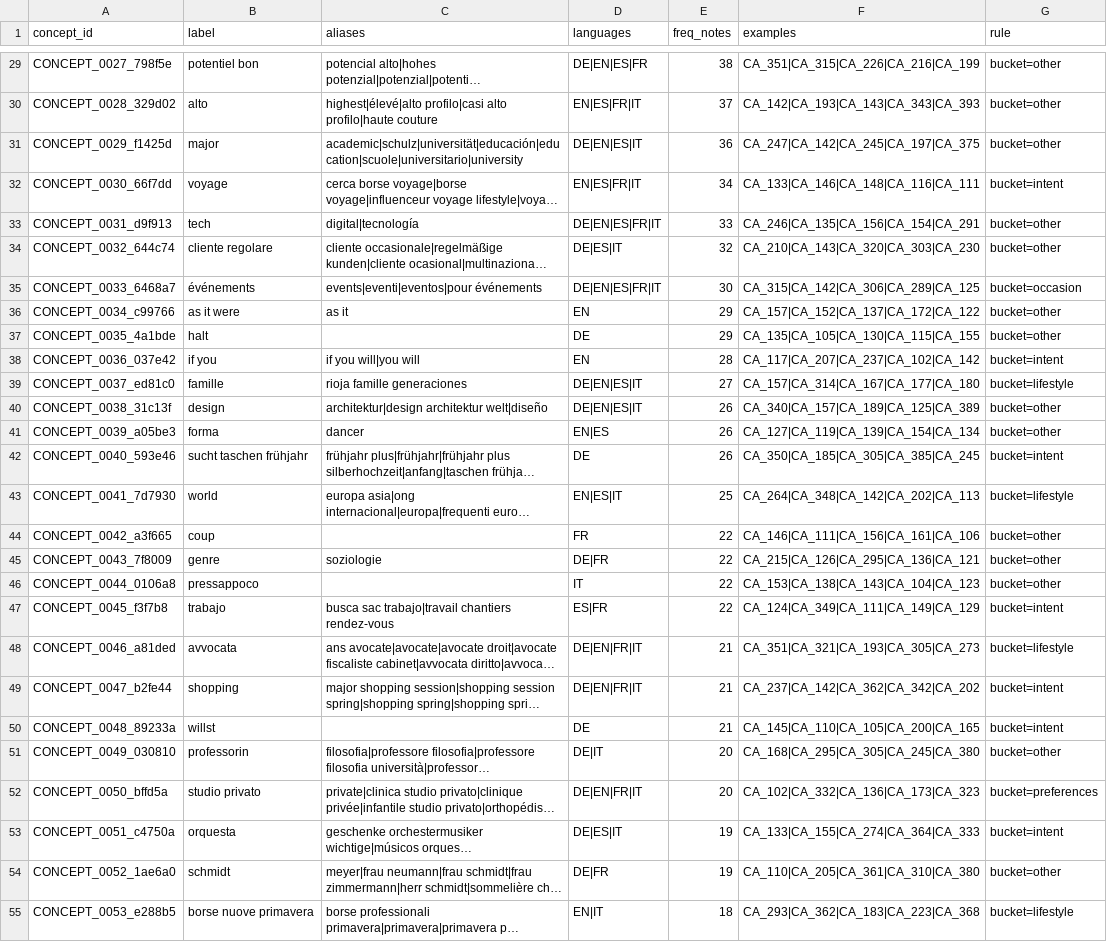
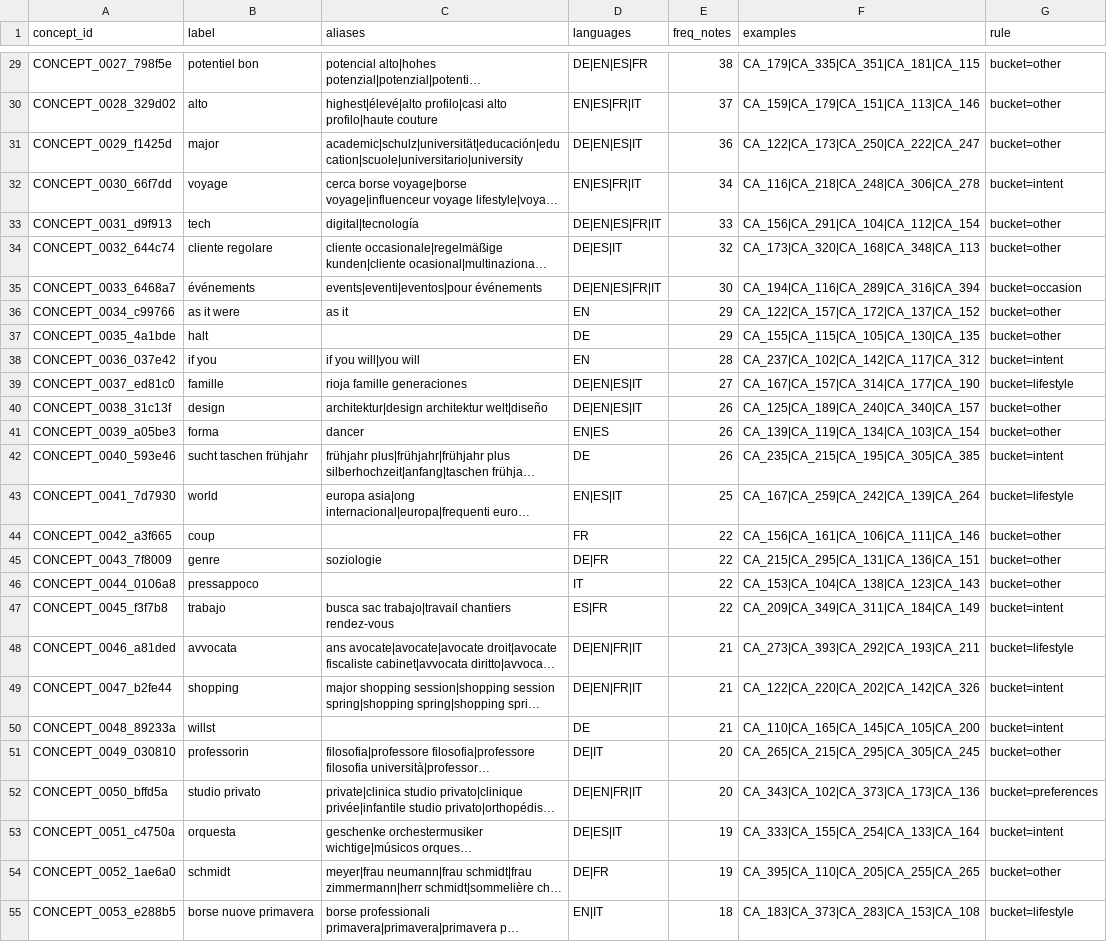
Before and after one commit to Ianlaur/BDD2-LVMH, a CSV file: taxonomy/lexicon_v1.csv, drawn as a sheet; only a part is shown, gaps mark what is left out; long unchanged cells end in …; the diff covers the shown part only; the diff names each change by its address in the sheet, - before the commit and + after, or states it on an @@ line.

```diff
--- a/taxonomy/lexicon_v1.csv
+++ b/taxonomy/lexicon_v1.csv
-F29 (examples): CA_351|CA_315|CA_226|CA_216|CA_199
+F29 (examples): CA_179|CA_335|CA_351|CA_181|CA_115
-F30 (examples): CA_142|CA_193|CA_143|CA_343|CA_393
+F30 (examples): CA_159|CA_179|CA_151|CA_113|CA_146
-F31 (examples): CA_247|CA_142|CA_245|CA_197|CA_375
+F31 (examples): CA_122|CA_173|CA_250|CA_222|CA_247
-F32 (examples): CA_133|CA_146|CA_148|CA_116|CA_111
+F32 (examples): CA_116|CA_218|CA_248|CA_306|CA_278
-F33 (examples): CA_246|CA_135|CA_156|CA_154|CA_291
+F33 (examples): CA_156|CA_291|CA_104|CA_112|CA_154
-F34 (examples): CA_210|CA_143|CA_320|CA_303|CA_230
+F34 (examples): CA_173|CA_320|CA_168|CA_348|CA_113
-F35 (examples): CA_315|CA_142|CA_306|CA_289|CA_125
+F35 (examples): CA_194|CA_116|CA_289|CA_316|CA_394
-F36 (examples): CA_157|CA_152|CA_137|CA_172|CA_122
+F36 (examples): CA_122|CA_157|CA_172|CA_137|CA_152
-F37 (examples): CA_135|CA_105|CA_130|CA_115|CA_155
+F37 (examples): CA_155|CA_115|CA_105|CA_130|CA_135
-F38 (examples): CA_117|CA_207|CA_237|CA_102|CA_142
+F38 (examples): CA_237|CA_102|CA_142|CA_117|CA_312
-F39 (examples): CA_157|CA_314|CA_167|CA_177|CA_180
+F39 (examples): CA_167|CA_157|CA_314|CA_177|CA_190
-F40 (examples): CA_340|CA_157|CA_189|CA_125|CA_389
+F40 (examples): CA_125|CA_189|CA_240|CA_340|CA_157
-F41 (examples): CA_127|CA_119|CA_139|CA_154|CA_134
+F41 (examples): CA_139|CA_119|CA_134|CA_103|CA_154
-F42 (examples): CA_350|CA_185|CA_305|CA_385|CA_245
+F42 (examples): CA_235|CA_215|CA_195|CA_305|CA_385
-F43 (examples): CA_264|CA_348|CA_142|CA_202|CA_113
+F43 (examples): CA_167|CA_259|CA_242|CA_139|CA_264
-F44 (examples): CA_146|CA_111|CA_156|CA_161|CA_106
+F44 (examples): CA_156|CA_161|CA_106|CA_111|CA_146
-F45 (examples): CA_215|CA_126|CA_295|CA_136|CA_121
+F45 (examples): CA_215|CA_295|CA_131|CA_136|CA_151
-F46 (examples): CA_153|CA_138|CA_143|CA_104|CA_123
+F46 (examples): CA_153|CA_104|CA_138|CA_123|CA_143
-F47 (examples): CA_124|CA_349|CA_111|CA_149|CA_129
+F47 (examples): CA_209|CA_349|CA_311|CA_184|CA_149
-F48 (examples): CA_351|CA_321|CA_193|CA_305|CA_273
+F48 (examples): CA_273|CA_393|CA_292|CA_193|CA_211
-F49 (examples): CA_237|CA_142|CA_362|CA_342|CA_202
+F49 (examples): CA_122|CA_220|CA_202|CA_142|CA_326
-F50 (examples): CA_145|CA_110|CA_105|CA_200|CA_165
+F50 (examples): CA_110|CA_165|CA_145|CA_105|CA_200
-F51 (examples): CA_168|CA_295|CA_305|CA_245|CA_380
+F51 (examples): CA_265|CA_215|CA_295|CA_305|CA_245
-F52 (examples): CA_102|CA_332|CA_136|CA_173|CA_323
+F52 (examples): CA_343|CA_102|CA_373|CA_173|CA_136
-F53 (examples): CA_133|CA_155|CA_274|CA_364|CA_333
+F53 (examples): CA_333|CA_155|CA_254|CA_133|CA_164
-F54 (examples): CA_110|CA_205|CA_361|CA_310|CA_380
+F54 (examples): CA_395|CA_110|CA_205|CA_255|CA_265
-F55 (examples): CA_293|CA_362|CA_183|CA_223|CA_368
+F55 (examples): CA_183|CA_373|CA_283|CA_153|CA_108
```
Also changed, not shown: 163 edited cells elsewhere in this file, 17 other files.
